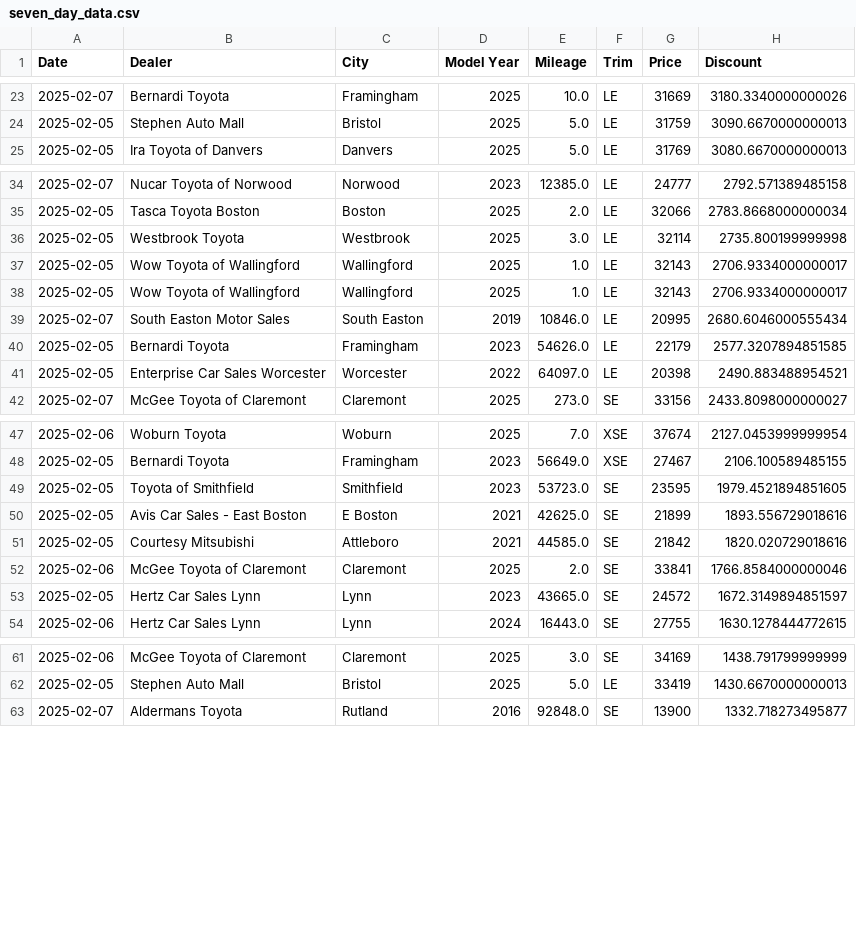
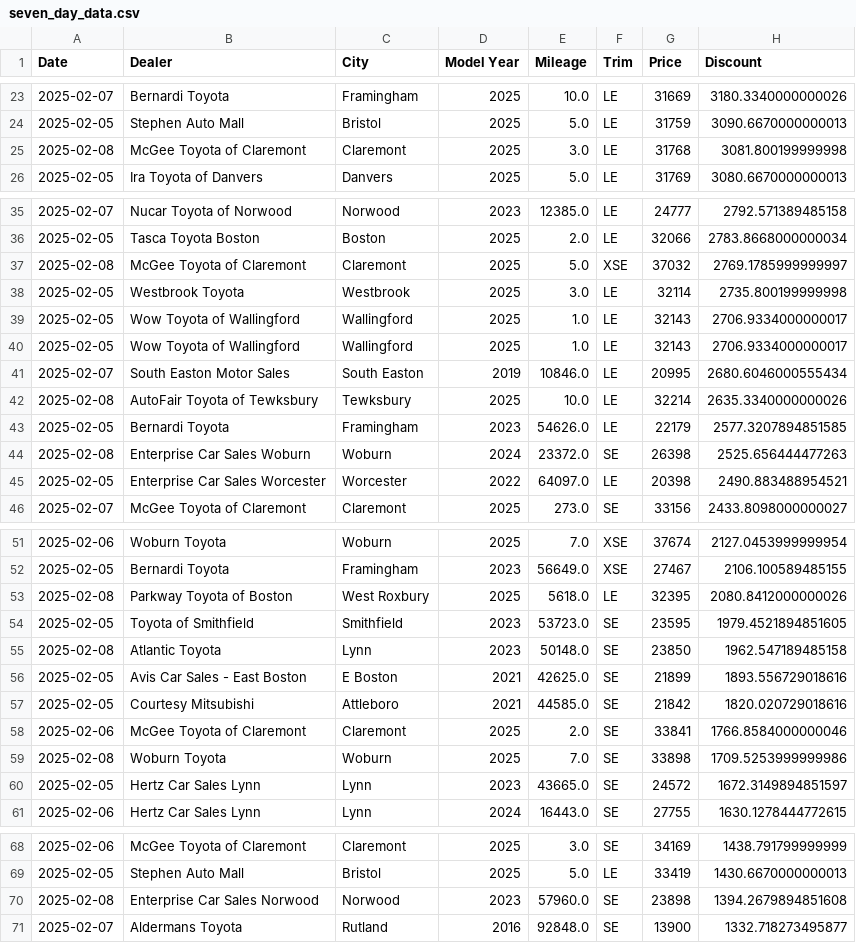
Before and after one commit to MMel099/UsedCarPricer, a CSV file: data/seven_day_data.csv, drawn as a sheet; only a part is shown, gaps mark what is left out; the diff covers the shown part only; the diff names each change by its address in the sheet, - before the commit and + after, or states it on an @@ line.

```diff
--- a/data/seven_day_data.csv
+++ b/data/seven_day_data.csv
+row 25: 2025-02-08 | McGee Toyota of Claremont | Claremont | 2025 | 3.0 | LE | 31768 | 3081.800199999998
+row 37: 2025-02-08 | McGee Toyota of Claremont | Claremont | 2025 | 5.0 | XSE | 37032 | 2769.1785999999997
+row 42: 2025-02-08 | AutoFair Toyota of Tewksbury | Tewksbury | 2025 | 10.0 | LE | 32214 | 2635.3340000000026
+row 44: 2025-02-08 | Enterprise Car Sales Woburn | Woburn | 2024 | 23372.0 | SE | 26398 | 2525.656444477263
+row 53: 2025-02-08 | Parkway Toyota of Boston | West Roxbury | 2025 | 5618.0 | LE | 32395 | 2080.8412000000026
+row 55: 2025-02-08 | Atlantic Toyota | Lynn | 2023 | 50148.0 | SE | 23850 | 1962.547189485158
+row 59: 2025-02-08 | Woburn Toyota | Woburn | 2025 | 7.0 | SE | 33898 | 1709.5253999999986
+row 70: 2025-02-08 | Enterprise Car Sales Norwood | Norwood | 2023 | 57960.0 | SE | 23898 | 1394.2679894851608
```
Also changed, not shown: 15 added rows elsewhere in this file, data/daily_stats.csv, data/master_data.csv, 3 other files.
